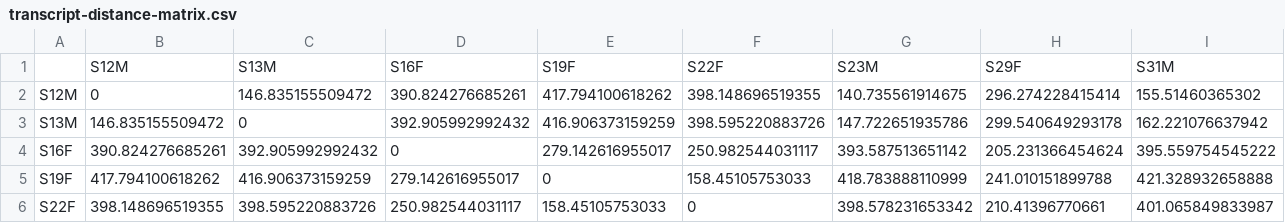
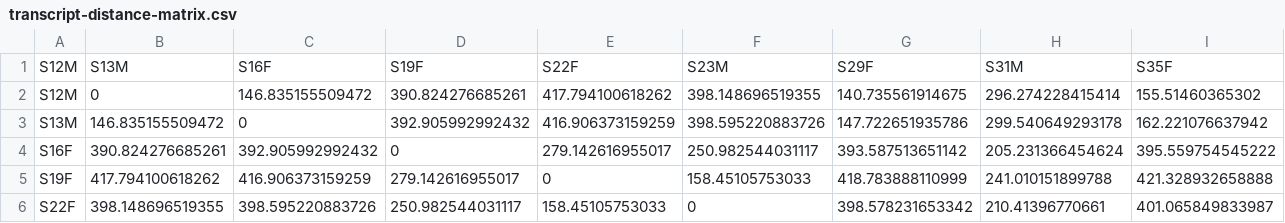
Before and after one commit to sr320/ceabigr, a CSV file: output/52.1-rnaseq-relatedness/transcript-distance-matrix.csv, drawn as a sheet; only a part is shown; removed rows and columns are numbered as before the commit, all else as after; rows hold the shown columns only; the diff names each change by its address in the sheet, - before the commit and + after, or states it on an @@ line.

```diff
--- a/output/52.1-rnaseq-relatedness/transcript-distance-matrix.csv
+++ b/output/52.1-rnaseq-relatedness/transcript-distance-matrix.csv
-row 1:  | S12M | S13M | S16F | S19F | S22F | S23M | S29F | S31M
+row 1: S12M | S13M | S16F | S19F | S22F | S23M | S29F | S31M | S35F
```
Also changed, not shown: output/52.1-rnaseq-relatedness/gene-distance-matrix.csv, 1 other file.
